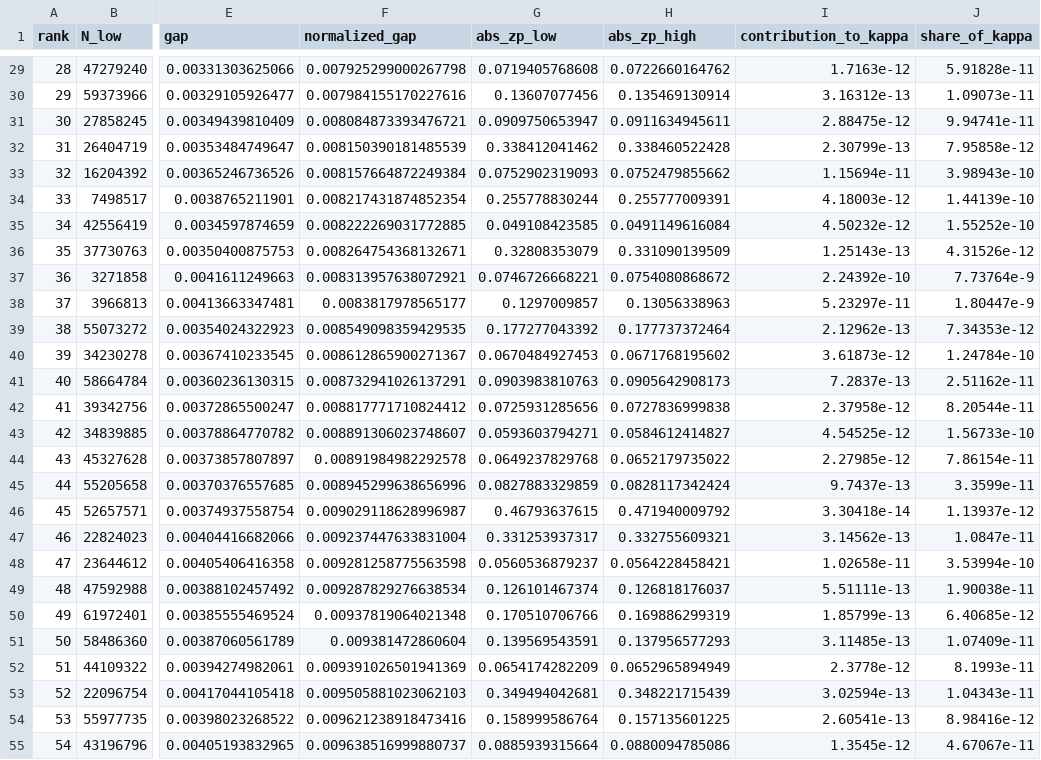
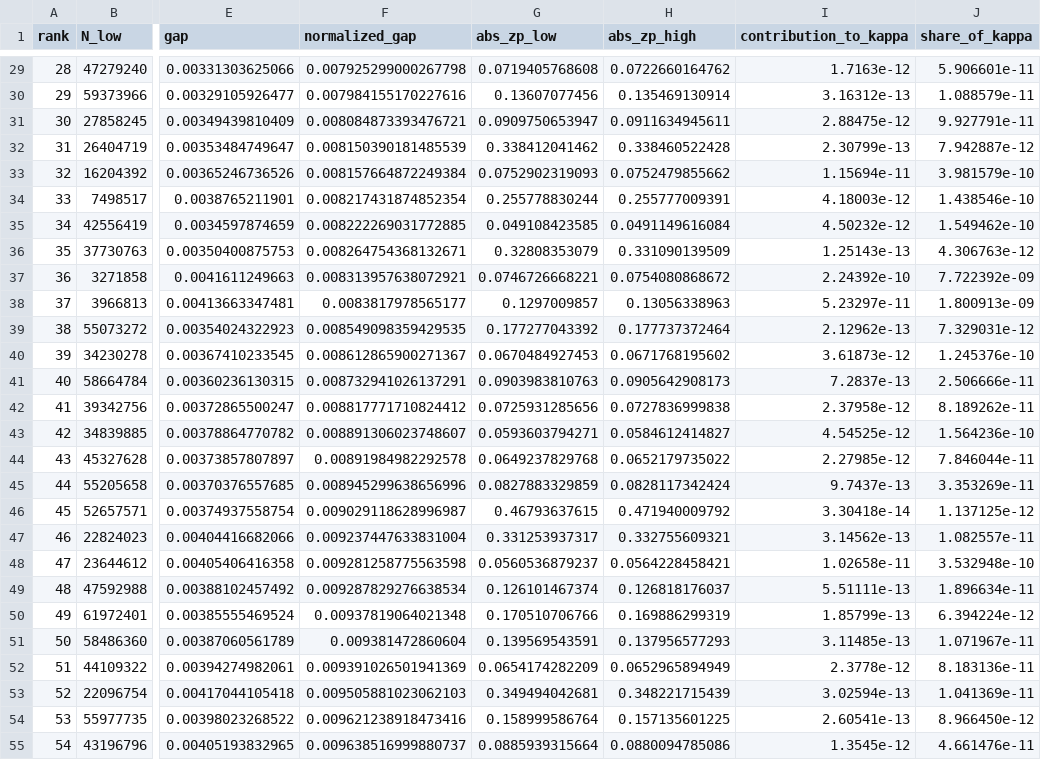
Before and after one commit to GoldenPhysicsProject/GPPDiscovery, a CSV file: results/mobius_modes/zeros/smallest_gaps_100_zeta_prime.csv, drawn as a sheet; only a part is shown, gaps mark what is left out; the diff covers the shown part only; the diff names each change by its address in the sheet, - before the commit and + after, or states it on an @@ line.

```diff
--- a/results/mobius_modes/zeros/smallest_gaps_100_zeta_prime.csv
+++ b/results/mobius_modes/zeros/smallest_gaps_100_zeta_prime.csv
-J29 (share_of_kappa): 5.91828e-11
+J29 (share_of_kappa): 5.906601e-11
-J30 (share_of_kappa): 1.09073e-11
+J30 (share_of_kappa): 1.088579e-11
-J31 (share_of_kappa): 9.94741e-11
+J31 (share_of_kappa): 9.927791e-11
-J32 (share_of_kappa): 7.95858e-12
+J32 (share_of_kappa): 7.942887e-12
-J33 (share_of_kappa): 3.98943e-10
+J33 (share_of_kappa): 3.981579e-10
-J34 (share_of_kappa): 1.44139e-10
+J34 (share_of_kappa): 1.438546e-10
-J35 (share_of_kappa): 1.55252e-10
+J35 (share_of_kappa): 1.549462e-10
-J36 (share_of_kappa): 4.31526e-12
+J36 (share_of_kappa): 4.306763e-12
-J37 (share_of_kappa): 7.73764e-9
+J37 (share_of_kappa): 7.722392e-09
-J38 (share_of_kappa): 1.80447e-9
+J38 (share_of_kappa): 1.800913e-09
-J39 (share_of_kappa): 7.34353e-12
+J39 (share_of_kappa): 7.329031e-12
-J40 (share_of_kappa): 1.24784e-10
+J40 (share_of_kappa): 1.245376e-10
-J41 (share_of_kappa): 2.51162e-11
+J41 (share_of_kappa): 2.506666e-11
-J42 (share_of_kappa): 8.20544e-11
+J42 (share_of_kappa): 8.189262e-11
-J43 (share_of_kappa): 1.56733e-10
+J43 (share_of_kappa): 1.564236e-10
-J44 (share_of_kappa): 7.86154e-11
+J44 (share_of_kappa): 7.846044e-11
-J45 (share_of_kappa): 3.3599e-11
+J45 (share_of_kappa): 3.353269e-11
-J46 (share_of_kappa): 1.13937e-12
+J46 (share_of_kappa): 1.137125e-12
-J47 (share_of_kappa): 1.0847e-11
+J47 (share_of_kappa): 1.082557e-11
-J48 (share_of_kappa): 3.53994e-10
+J48 (share_of_kappa): 3.532948e-10
-J49 (share_of_kappa): 1.90038e-11
+J49 (share_of_kappa): 1.896634e-11
-J50 (share_of_kappa): 6.40685e-12
+J50 (share_of_kappa): 6.394224e-12
-J51 (share_of_kappa): 1.07409e-11
+J51 (share_of_kappa): 1.071967e-11
-J52 (share_of_kappa): 8.1993e-11
+J52 (share_of_kappa): 8.183136e-11
-J53 (share_of_kappa): 1.04343e-11
+J53 (share_of_kappa): 1.041369e-11
-J54 (share_of_kappa): 8.98416e-12
+J54 (share_of_kappa): 8.966450e-12
-J55 (share_of_kappa): 4.67067e-11
+J55 (share_of_kappa): 4.661476e-11
```
Also changed, not shown: 73 edited cells elsewhere in this file, 1 other file.
